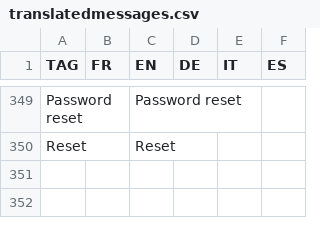
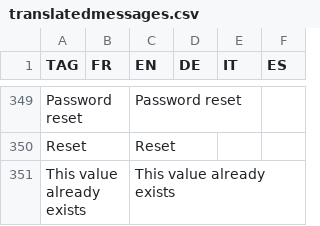
Before and after one commit to hyperplanning/hyperassets, a CSV file: translatedmessages.csv, drawn as a sheet; only a part is shown, gaps mark what is left out; the diff names each change by its address in the sheet, - before the commit and + after, or states it on an @@ line.

Commit message:
Update translatedmessages.csv

```diff
--- a/translatedmessages.csv
+++ b/translatedmessages.csv
+row 351: This value already exists |  | This value already exists
```
